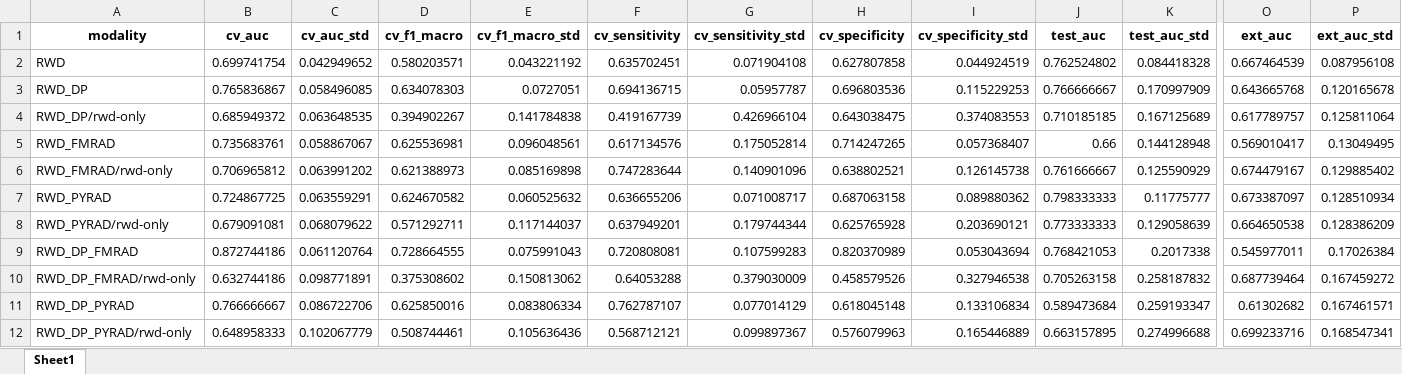
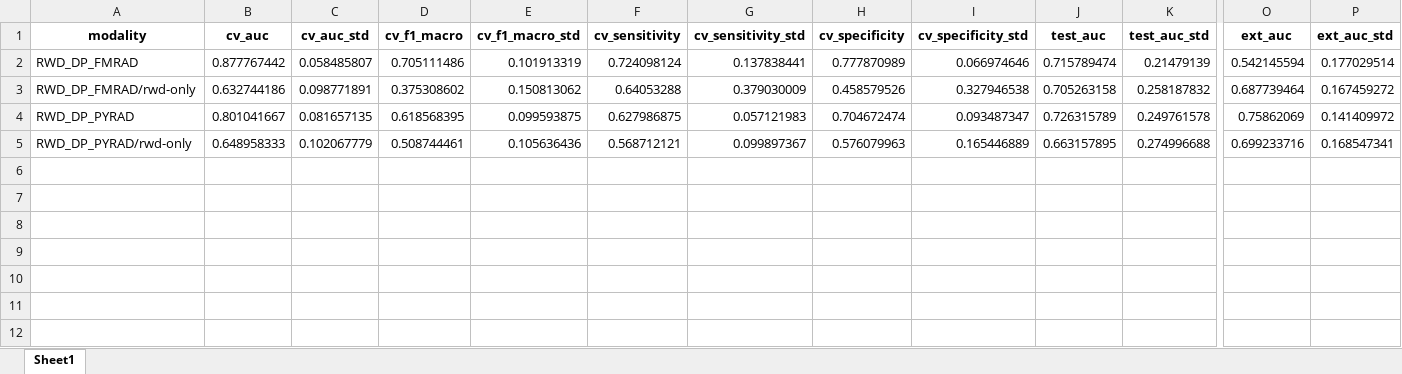
Before and after one commit to CostanzaSiniscalchi/I3LUNG_PDSS, an Excel workbook: mlef_pipeline/results/OS_24/C2/training_summary.xlsx, sheet Sheet1, drawn as a sheet; only a part is shown, gaps mark what is left out; values as stored, in another font and other column widths than the file's, no borders; removed rows and columns are numbered as before the commit, all else as after; rows hold the shown columns only; the diff covers the shown part only; the diff names each change by its address in the sheet, - before the commit and + after, or states it on an @@ line.

```diff
--- a/mlef_pipeline/results/OS_24/C2/training_summary.xlsx (sheet Sheet1)
+++ b/mlef_pipeline/results/OS_24/C2/training_summary.xlsx (sheet Sheet1)
-row 2: RWD | 0.699741754 | 0.042949652 | 0.580203571 | 0.043221192 | 0.635702451 | 0.071904108 | 0.627807858 | 0.044924519 | 0.762524802 | 0.084418328 | 0.667464539 | 0.087956108
-row 3: RWD_DP | 0.765836867 | 0.058496085 | 0.634078303 | 0.0727051 | 0.694136715 | 0.05957787 | 0.696803536 | 0.115229253 | 0.766666667 | 0.170997909 | 0.643665768 | 0.120165678
-row 4: RWD_DP/rwd-only | 0.685949372 | 0.063648535 | 0.394902267 | 0.141784838 | 0.419167739 | 0.426966104 | 0.643038475 | 0.374083553 | 0.710185185 | 0.167125689 | 0.617789757 | 0.125811064
-row 5: RWD_FMRAD | 0.735683761 | 0.058867067 | 0.625536981 | 0.096048561 | 0.617134576 | 0.175052814 | 0.714247265 | 0.057368407 | 0.66 | 0.144128948 | 0.569010417 | 0.13049495
-row 6: RWD_FMRAD/rwd-only | 0.706965812 | 0.063991202 | 0.621388973 | 0.085169898 | 0.747283644 | 0.140901096 | 0.638802521 | 0.126145738 | 0.761666667 | 0.125590929 | 0.674479167 | 0.129885402
-row 7: RWD_PYRAD | 0.724867725 | 0.063559291 | 0.624670582 | 0.060525632 | 0.636655206 | 0.071008717 | 0.687063158 | 0.089880362 | 0.798333333 | 0.11775777 | 0.673387097 | 0.128510934
-row 8: RWD_PYRAD/rwd-only | 0.679091081 | 0.068079622 | 0.571292711 | 0.117144037 | 0.637949201 | 0.179744344 | 0.625765928 | 0.203690121 | 0.773333333 | 0.129058639 | 0.664650538 | 0.128386209
-B2 (cv_auc): 0.872744186
+B2 (cv_auc): 0.877767442
-C2 (cv_auc_std): 0.061120764
+C2 (cv_auc_std): 0.058485807
-D2 (cv_f1_macro): 0.728664555
+D2 (cv_f1_macro): 0.705111486
-E2 (cv_f1_macro_std): 0.075991043
+E2 (cv_f1_macro_std): 0.101913319
-F2 (cv_sensitivity): 0.720808081
+F2 (cv_sensitivity): 0.724098124
-G2 (cv_sensitivity_std): 0.107599283
+G2 (cv_sensitivity_std): 0.137838441
-H2 (cv_specificity): 0.820370989
+H2 (cv_specificity): 0.777870989
-I2 (cv_specificity_std): 0.053043694
+I2 (cv_specificity_std): 0.066974646
-J2 (test_auc): 0.768421053
+J2 (test_auc): 0.715789474
-K2 (test_auc_std): 0.2017338
+K2 (test_auc_std): 0.21479139
-O2 (ext_auc): 0.545977011
+O2 (ext_auc): 0.542145594
-P2 (ext_auc_std): 0.17026384
+P2 (ext_auc_std): 0.177029514
-B4 (cv_auc): 0.766666667
+B4 (cv_auc): 0.801041667
-C4 (cv_auc_std): 0.086722706
+C4 (cv_auc_std): 0.081657135
-D4 (cv_f1_macro): 0.625850016
+D4 (cv_f1_macro): 0.618568395
-E4 (cv_f1_macro_std): 0.083806334
+E4 (cv_f1_macro_std): 0.099593875
-F4 (cv_sensitivity): 0.762787107
+F4 (cv_sensitivity): 0.627986875
-G4 (cv_sensitivity_std): 0.077014129
+G4 (cv_sensitivity_std): 0.057121983
-H4 (cv_specificity): 0.618045148
+H4 (cv_specificity): 0.704672474
-I4 (cv_specificity_std): 0.133106834
+I4 (cv_specificity_std): 0.093487347
-J4 (test_auc): 0.589473684
+J4 (test_auc): 0.726315789
-K4 (test_auc_std): 0.259193347
+K4 (test_auc_std): 0.249761578
-O4 (ext_auc): 0.61302682
+O4 (ext_auc): 0.75862069
-P4 (ext_auc_std): 0.167461571
+P4 (ext_auc_std): 0.141409972
```
Also changed, not shown: 8 edited cells elsewhere in this sheet, mlef_pipeline/results/OS_24/C2/RWD_DP_FMRAD/rwd-only/results.xlsx, mlef_pipeline/results/OS_24/C2/RWD_DP_PYRAD/rwd-only/results.xlsx, 53 other files.
